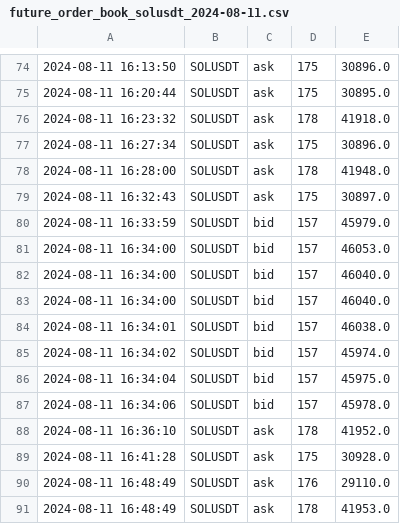
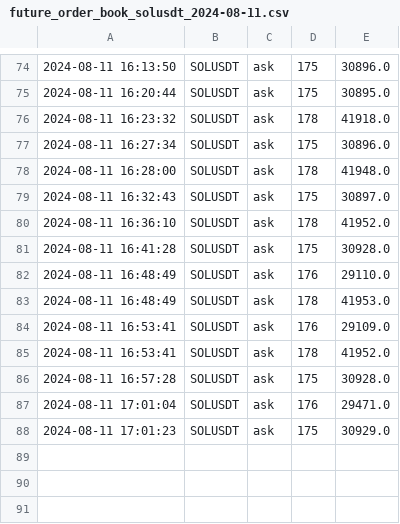
Before and after one commit to caotuanvu123/ob-btc-future, a CSV file: csv/futures/future_order_book_solusdt_2024-08-11.csv, drawn as a sheet; only a part is shown, gaps mark what is left out.

```diff
--- a/csv/futures/future_order_book_solusdt_2024-08-11.csv
+++ b/csv/futures/future_order_book_solusdt_2024-08-11.csv
@@ -79,10 +79,2 @@
 2024-08-11 16:32:43,SOLUSDT,ask,175,30897.0
-2024-08-11 16:33:59,SOLUSDT,bid,157,45979.0
-2024-08-11 16:34:00,SOLUSDT,bid,157,46053.0
-2024-08-11 16:34:00,SOLUSDT,bid,157,46040.0
-2024-08-11 16:34:00,SOLUSDT,bid,157,46040.0
-2024-08-11 16:34:01,SOLUSDT,bid,157,46038.0
-2024-08-11 16:34:02,SOLUSDT,bid,157,45974.0
-2024-08-11 16:34:04,SOLUSDT,bid,157,45975.0
-2024-08-11 16:34:06,SOLUSDT,bid,157,45978.0
 2024-08-11 16:36:10,SOLUSDT,ask,178,41952.0
@@ -91 +83,6 @@
 2024-08-11 16:48:49,SOLUSDT,ask,178,41953.0
+2024-08-11 16:53:41,SOLUSDT,ask,176,29109.0
+2024-08-11 16:53:41,SOLUSDT,ask,178,41952.0
+2024-08-11 16:57:28,SOLUSDT,ask,175,30928.0
+2024-08-11 17:01:04,SOLUSDT,ask,176,29471.0
+2024-08-11 17:01:23,SOLUSDT,ask,175,30929.0
```
Also changed, not shown: csv/futures/future_order_book_ethusdt_2024-08-11.csv, csv/spots/future_order_book_ethusdt_2024-08-11.csv, 3 other files.
